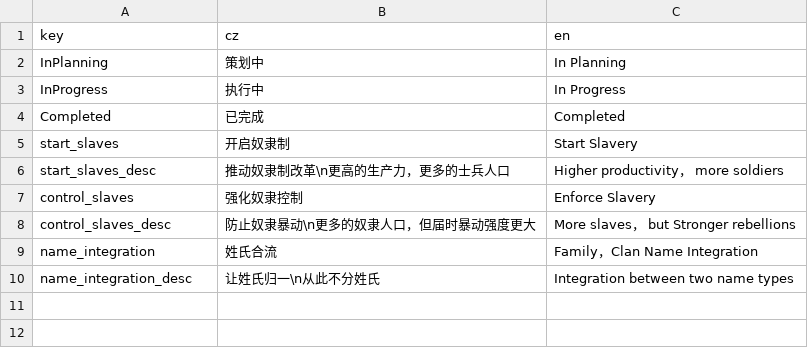
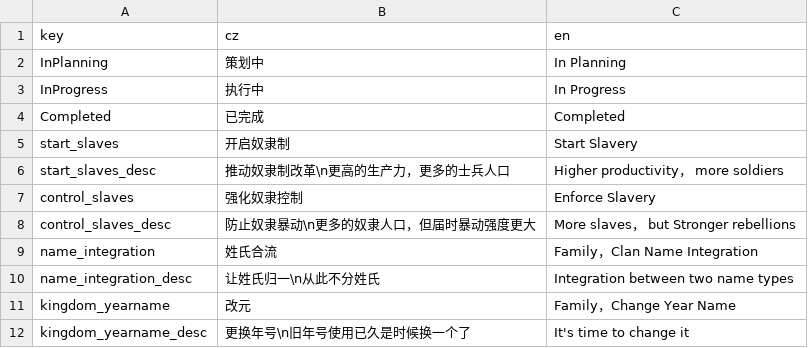
Before and after one commit to goatdie/AncientWarfare2.0, a CSV file: Locales/policy.csv, drawn as a sheet; the diff names each change by its address in the sheet, - before the commit and + after, or states it on an @@ line.

```diff
--- a/Locales/policy.csv
+++ b/Locales/policy.csv
+row 11: kingdom_yearname | 改元 | Family，Change Year Name
+row 12: kingdom_yearname_desc | 更换年号\n旧年号使用已久是时候换一个了 | It's time to change it
```
Also changed, not shown: 10 other files.
